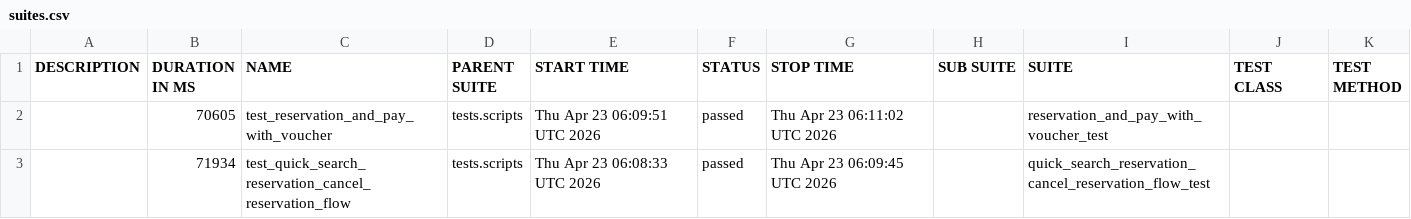
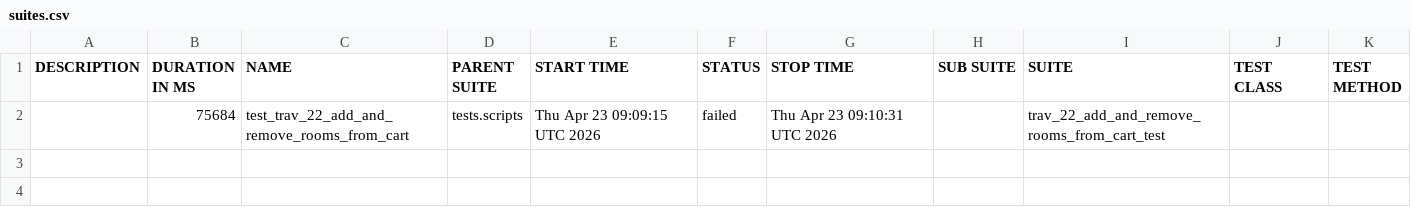
Before and after one commit to gabrielfilipwesrom/qa-reports, a CSV file: data/suites.csv, drawn as a sheet.

```diff
--- a/data/suites.csv
+++ b/data/suites.csv
@@ -1,3 +1,2 @@
 "DESCRIPTION","DURATION IN MS","NAME","PARENT SUITE","START TIME","STATUS","STOP TIME","SUB SUITE","SUITE","TEST CLASS","TEST METHOD"
-"","70605","test_reservation_and_pay_with_voucher","tests.scripts","Thu Apr 23 06:09:51 UTC 2026","passed","Thu Apr 23 06:11:02 UTC 2026","","reservation_and_pay_with_voucher_test","",""
-"","71934","test_quick_search_reservation_cancel_reservation_flow","tests.scripts","Thu Apr 23 06:08:33 UTC 2026","passed","Thu Apr 23 06:09:45 UTC 2026","","quick_search_reservation_cancel_reservation_flow_test","",""
+"","75684","test_trav_22_add_and_remove_rooms_from_cart","tests.scripts","Thu Apr 23 09:09:15 UTC 2026","failed","Thu Apr 23 09:10:31 UTC 2026","","trav_22_add_and_remove_rooms_from_cart_test","",""
```
Also changed, not shown: 32 other files.
